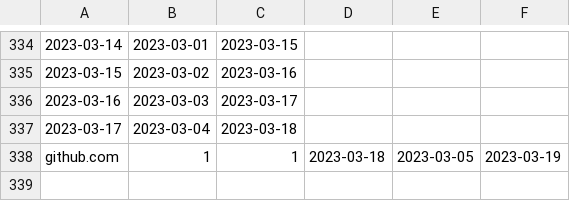
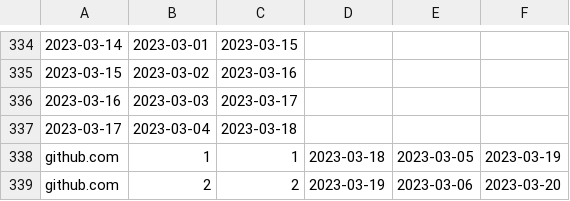
Before and after one commit to emitanaka/actions, a CSV file: data/referrers.csv, drawn as a sheet; only a part is shown, gaps mark what is left out; the diff names each change by its address in the sheet, - before the commit and + after, or states it on an @@ line.

```diff
--- a/data/referrers.csv
+++ b/data/referrers.csv
+row 339: github.com | 2 | 2 | 2023-03-19 | 2023-03-06 | 2023-03-20
```
Also changed, not shown: data/clones.csv, data/paths.csv, 3 other files.
